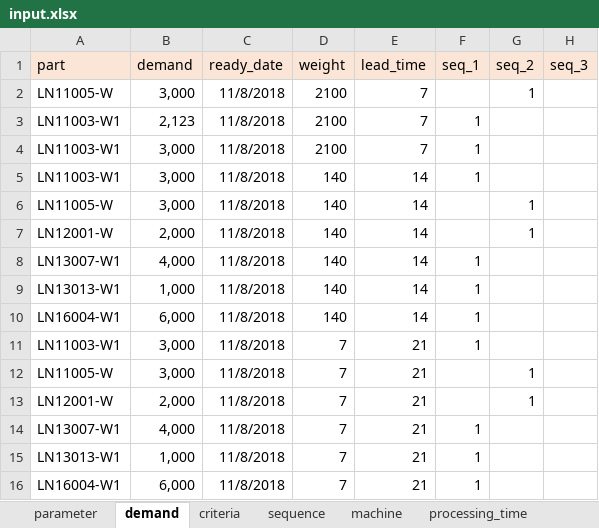
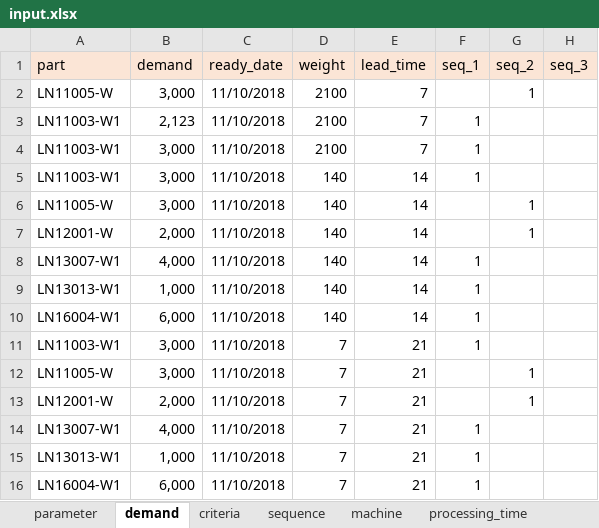
Before and after one commit to khaibnd/LNWG, an Excel workbook: src/data/input.xlsx, sheet demand, drawn as a sheet; values as stored, in another font and other column widths than the file's, no borders; the diff names each change by its address in the sheet, - before the commit and + after, or states it on an @@ line.

```diff
--- a/src/data/input.xlsx (sheet demand)
+++ b/src/data/input.xlsx (sheet demand)
-C2:C16 (ready_date): 11/8/2018
+C2:C16 (ready_date): 11/10/2018
```
Also changed, not shown: sheet machine_lotsize, sheet parameter, src/data/Diversity.xlsx, src/data/new_output2.xlsx, 11 other files.
